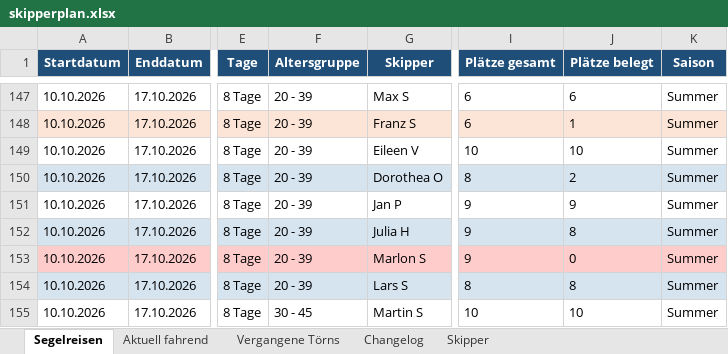
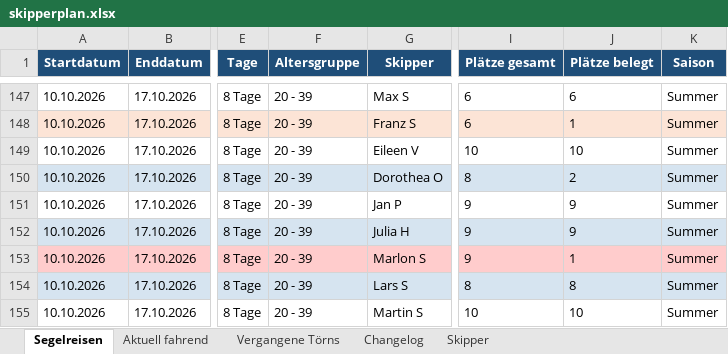
Before and after one commit to WolkeYachting/Skipperplan, an Excel workbook: skipperplan.xlsx, sheet Segelreisen, drawn as a sheet; only a part is shown, gaps mark what is left out; values as stored, in another font and other column widths than the file's, no borders; the diff covers the shown part only; the diff names each change by its address in the sheet, - before the commit and + after, or states it on an @@ line.

```diff
--- a/skipperplan.xlsx (sheet Segelreisen)
+++ b/skipperplan.xlsx (sheet Segelreisen)
-J152 (Plätze belegt): 8
+J152 (Plätze belegt): 9
-J153 (Plätze belegt): 0
+J153 (Plätze belegt): 1
-F155 (Altersgruppe): 30 - 45
+F155 (Altersgruppe): 20 - 39
```
Also changed, not shown: 41 edited cells and cell formats elsewhere in this sheet, sheet Aktuell fahrend, sheet Vergangene Törns, sheet Changelog.
